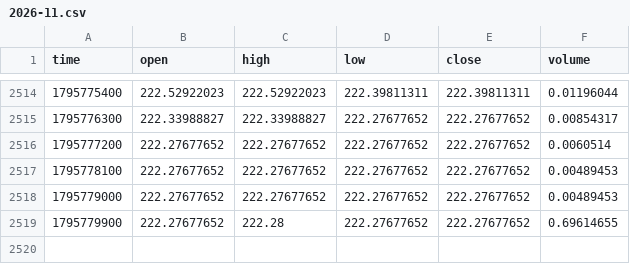
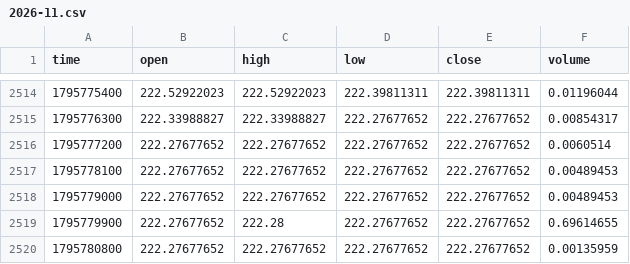
Before and after one commit to MarcanoFilms/xbt-market-data, a CSV file: data/neoxa/BTCB2_USDC/15m/2026-11.csv, drawn as a sheet; only a part is shown, gaps mark what is left out; the diff names each change by its address in the sheet, - before the commit and + after, or states it on an @@ line.

```diff
--- a/data/neoxa/BTCB2_USDC/15m/2026-11.csv
+++ b/data/neoxa/BTCB2_USDC/15m/2026-11.csv
+row 2520: 1795780800 | 222.27677652 | 222.27677652 | 222.27677652 | 222.27677652 | 0.00135959
```
Also changed, not shown: data/neoxa/BTCB2_USDC/1d/2026-11.csv, data/neoxa/BTCB2_USDC/1h/2026-11.csv, 5 other files.
